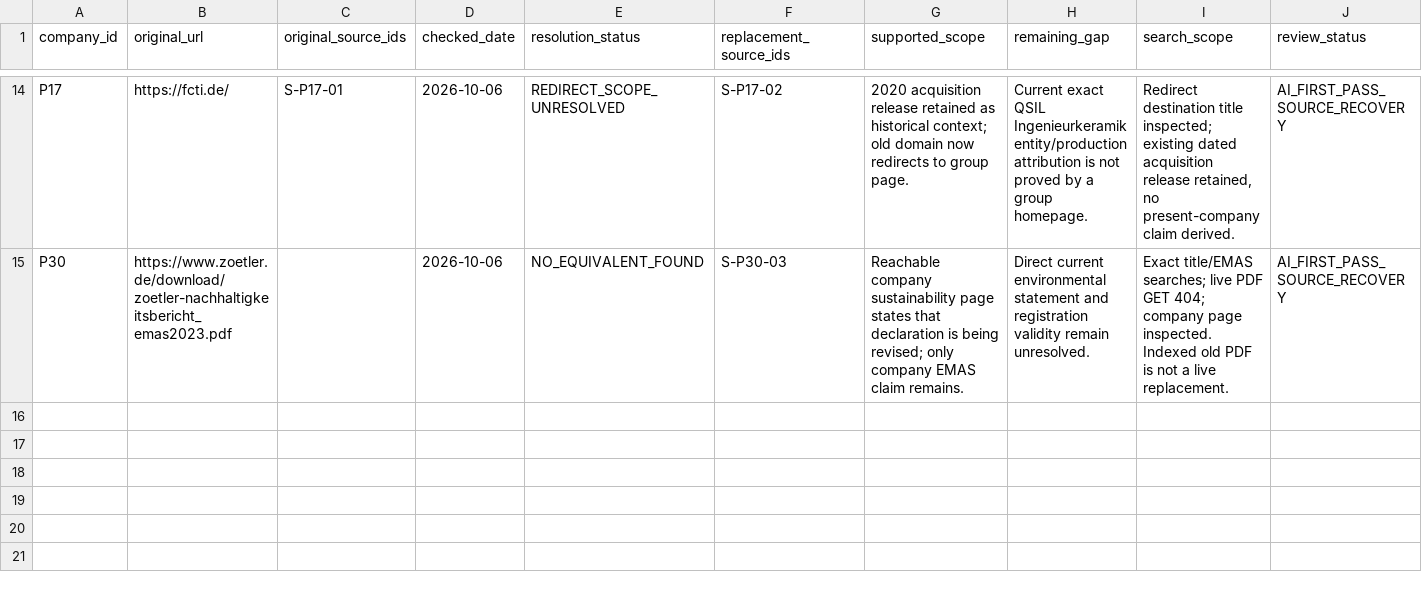
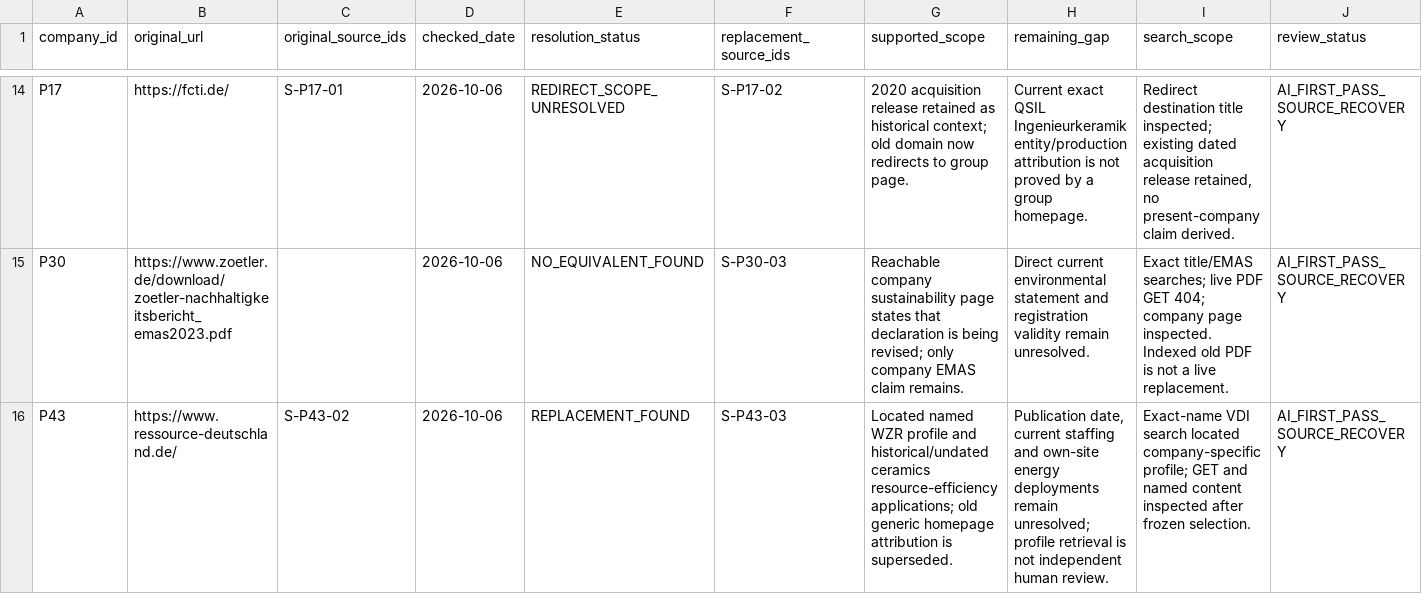
Before and after one commit to AnnaKolisnyk74/sme-etoi, a CSV file: evidence/source_recovery.csv, drawn as a sheet; only a part is shown, gaps mark what is left out; rows hold the shown columns only; the diff names each change by its address in the sheet, - before the commit and + after, or states it on an @@ line.

```diff
--- a/evidence/source_recovery.csv
+++ b/evidence/source_recovery.csv
+row 16: P43 | https://www.ressource-deutschland.de/ | S-P43-02 | 2026-10-06 | REPLACEMENT_FOUND | S-P43-03 | Located named WZR profile and historical/undated ceramics resource-efficiency applications; old generic homepage attribution is superseded. | Publication date, current staffing and own-site energy deployments remain unresolved; profile retrieval is not independent human review. | Exact-name VDI search located company-specific profile; GET and named content inspected after frozen selection. | AI_FIRST_PASS_SOURCE_RECOVERY
```
Also changed, not shown: data/coding_batch_selections.csv, data/company_intelligence.csv, 23 other files.
